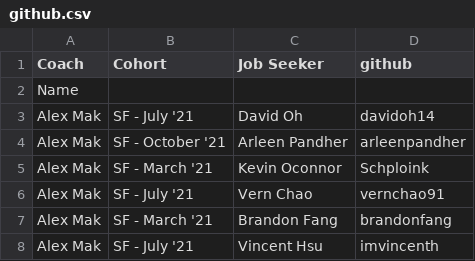
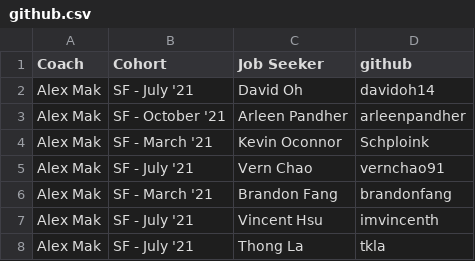
Before and after one commit to mlamarche77/Github-Calendar, a CSV file: static/github.csv, drawn as a sheet; only a part is shown; the shorter side is filled out with more unchanged rows.

Commit message:
Update github.csv

```diff
--- a/static/github.csv
+++ b/static/github.csv
@@ -1,3 +1,2 @@
 Coach,Cohort,Job Seeker,github
-Name
 Alex Mak,SF - July '21,David Oh,davidoh14
```
